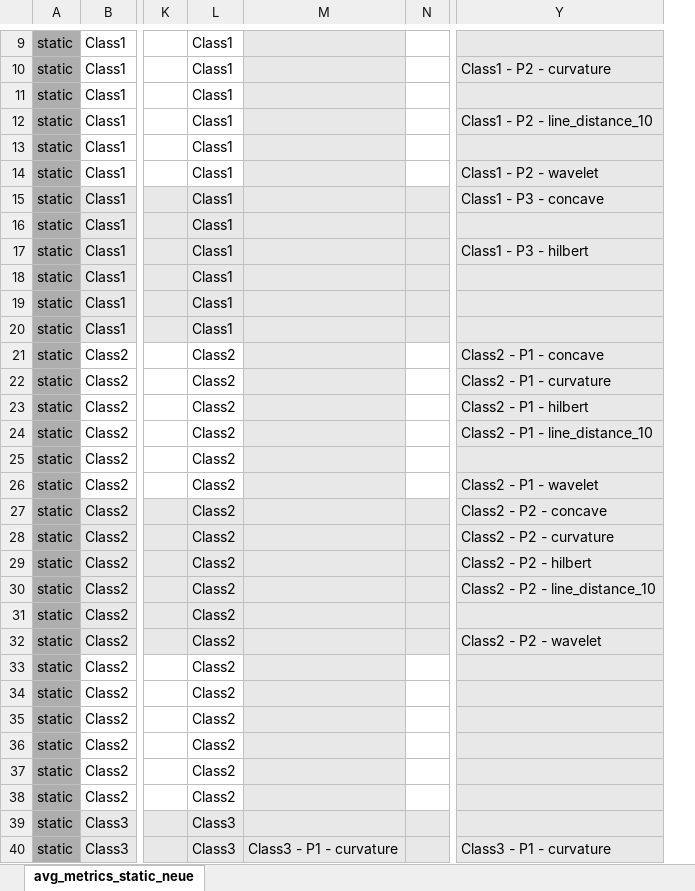
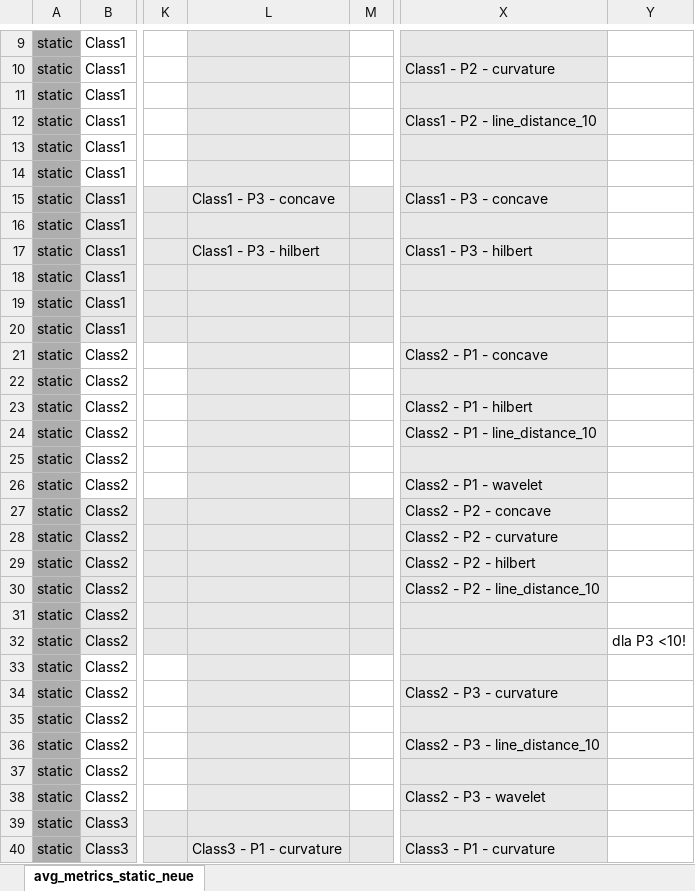
Before and after one commit to hj7940/ICP, an Excel workbook: ICP/avg_metrics_ALL_IT2.xlsx, sheet avg_metrics_static_neue, drawn as a sheet; only a part is shown, gaps mark what is left out; values as stored, in another font and other column widths than the file's, no borders; conditional formats not drawn; removed rows and columns are numbered as before the commit, all else as after; the diff covers the shown part only; the diff names each change by its address in the sheet, - before the commit and + after, or states it on an @@ line.

```diff
--- a/ICP/avg_metrics_ALL_IT2.xlsx (sheet avg_metrics_static_neue)
+++ b/ICP/avg_metrics_ALL_IT2.xlsx (sheet avg_metrics_static_neue)
-column L, rows 9-40: Class1 | Class1 | Class1 | Class1 | Class1 | Class1 | Class1 | Class1 | Class1 | Class1 | Class1 | Class1 | Class2 | Class2 | Class2 | Class2 | Class2 | Class2 | Class2 | Class2 | Class2 | Class2 | Class2 | Class2 | Class2 | Class2 | Class2 | Class2 | Class2 | Class2 | Class3 | Class3
+column Y, row 32: dla P3 <10!
-X14: Class1 - P2 - wavelet
+X14: (empty)
-L15: (empty)
+L15: Class1 - P3 - concave
-L17: (empty)
+L17: Class1 - P3 - hilbert
-X22: Class2 - P1 - curvature
+X22: (empty)
-X32: Class2 - P2 - wavelet
+X32: (empty)
-X34: (empty)
+X34: Class2 - P3 - curvature
-X36: (empty)
+X36: Class2 - P3 - line_distance_10
-X38: (empty)
+X38: Class2 - P3 - wavelet
```
Also changed, not shown: 10 edited cells elsewhere in this sheet, formulas that keep their value, 52 other files.
